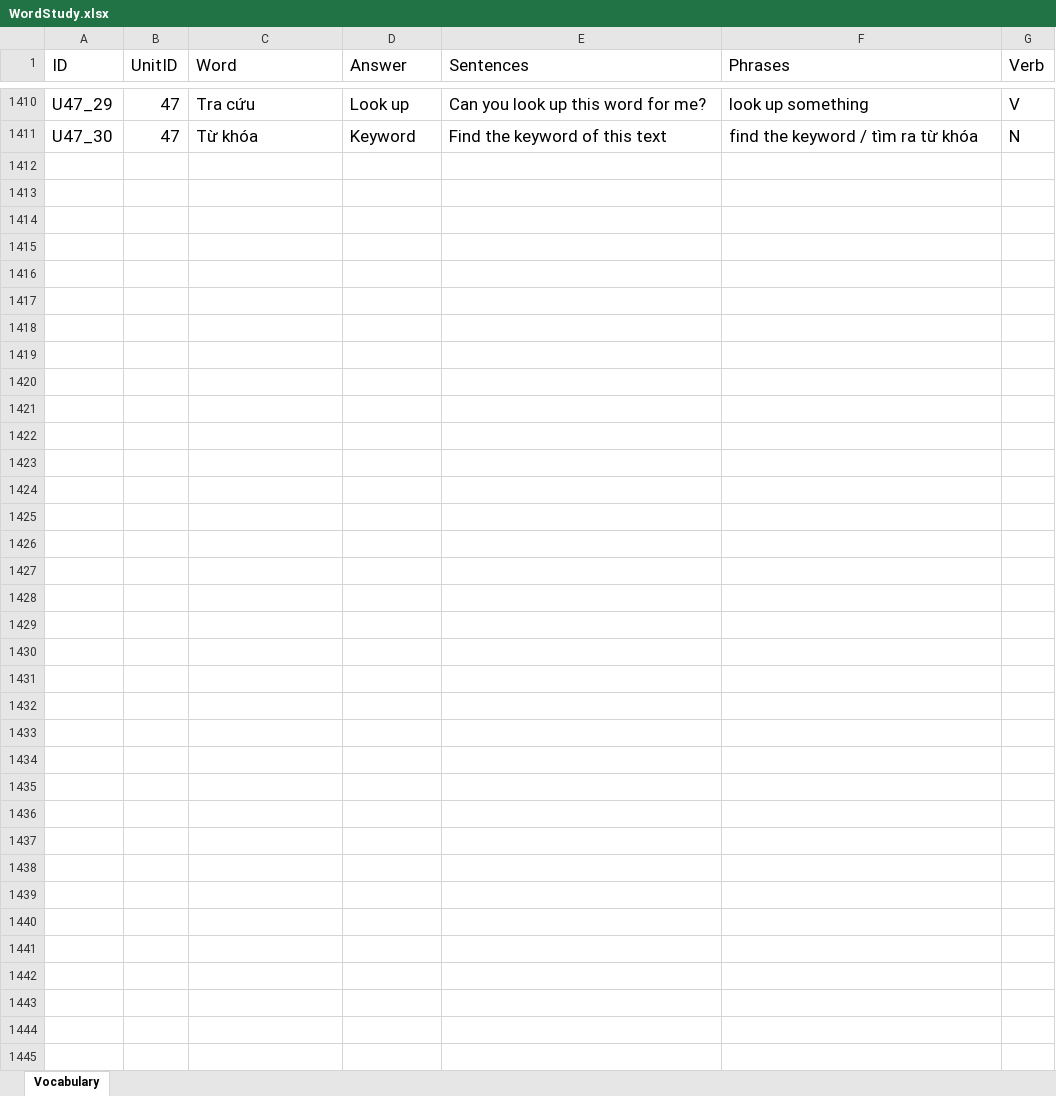
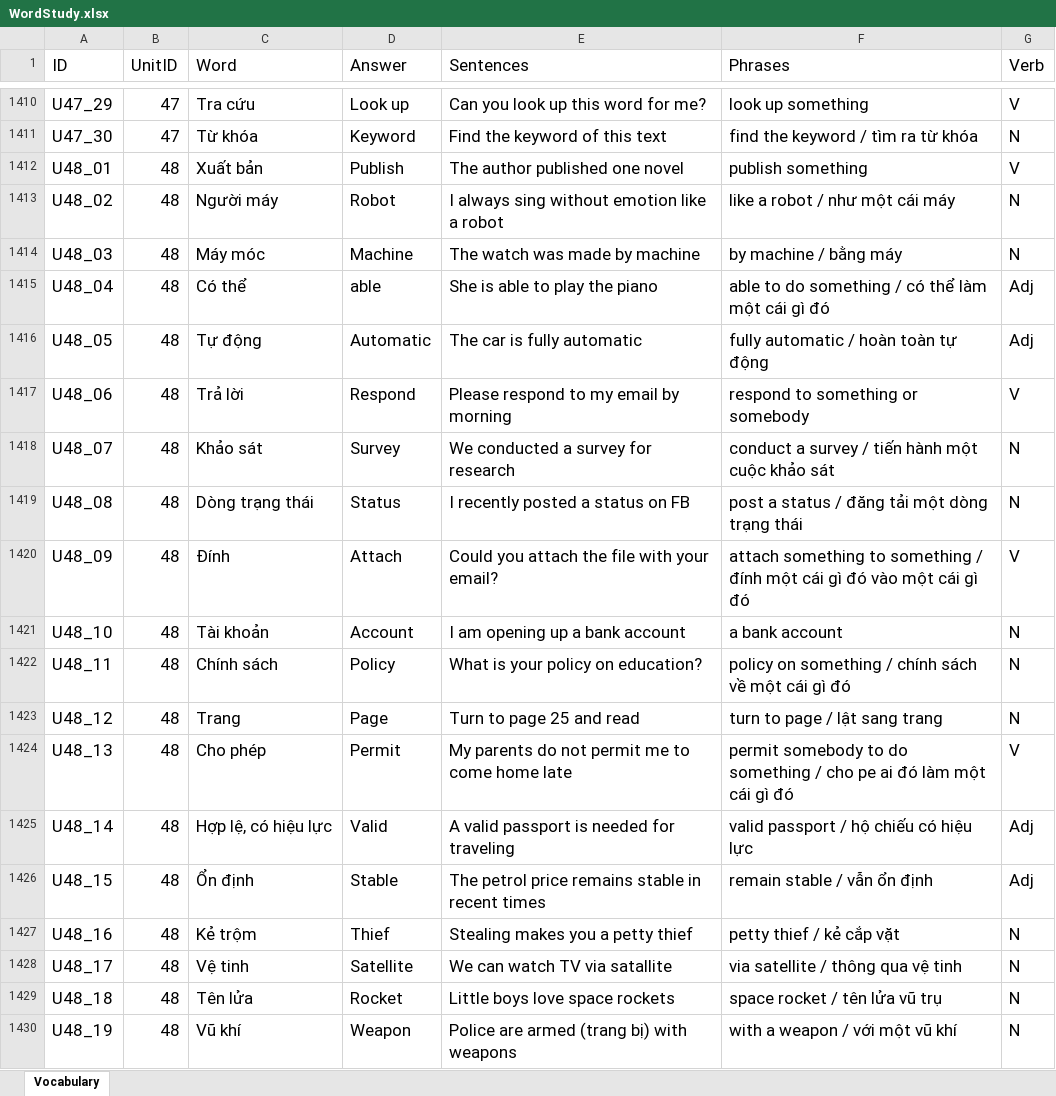
Before and after one commit to PhongNguyen0107/english-app, an Excel workbook: data/WordStudy.xlsx, sheet Vocabulary, drawn as a sheet; only a part is shown, gaps mark what is left out; values as stored, in another font and other column widths than the file's, no borders; the diff covers the shown part only; the diff names each change by its address in the sheet, - before the commit and + after, or states it on an @@ line.

Commit message:
feat: add list of words for unit 48

```diff
--- a/data/WordStudy.xlsx (sheet Vocabulary)
+++ b/data/WordStudy.xlsx (sheet Vocabulary)
+row 1412: U48_01 | 48 | Xuất bản | Publish | The author published one novel | publish something | V
+row 1413: U48_02 | 48 | Người máy | Robot | I always sing without emotion like a robot | like a robot / như một cái máy | N
+row 1414: U48_03 | 48 | Máy móc | Machine | The watch was made by machine | by machine / bằng máy | N
+row 1415: U48_04 | 48 | Có thể | able | She is able to play the piano | able to do something / có thể làm một cái gì đó | Adj
+row 1416: U48_05 | 48 | Tự động | Automatic | The car is fully automatic | fully automatic / hoàn toàn tự động | Adj
+row 1417: U48_06 | 48 | Trả lời | Respond | Please respond to my email by morning | respond to something or somebody | V
+row 1418: U48_07 | 48 | Khảo sát | Survey | We conducted a survey for research | conduct a survey / tiến hành một cuộc khảo sát | N
+row 1419: U48_08 | 48 | Dòng trạng thái | Status | I recently posted a status on FB | post a status / đăng tải một dòng trạng thái | N
+row 1420: U48_09 | 48 | Đính | Attach | Could you attach the file with your email? | attach something to something / đính một cái gì đó vào một cái gì đó | V
+row 1421: U48_10 | 48 | Tài khoản | Account | I am opening up a bank account | a bank account | N
+row 1422: U48_11 | 48 | Chính sách | Policy | What is your policy on education? | policy on something / chính sách về một cái gì đó | N
+row 1423: U48_12 | 48 | Trang | Page | Turn to page 25 and read | turn to page / lật sang trang | N
+row 1424: U48_13 | 48 | Cho phép | Permit | My parents do not permit me to come home late | permit somebody to do something / cho pe ai đó làm một cái gì đó | V
+row 1425: U48_14 | 48 | Hợp lệ, có hiệu lực | Valid | A valid passport is needed for traveling | valid passport / hộ chiếu có hiệu lực | Adj
+row 1426: U48_15 | 48 | Ổn định | Stable | The petrol price remains stable in recent times | remain stable / vẫn ổn định | Adj
+row 1427: U48_16 | 48 | Kẻ trộm | Thief | Stealing makes you a petty thief | petty thief / kẻ cắp vặt | N
+row 1428: U48_17 | 48 | Vệ tinh | Satellite | We can watch TV via satallite | via satellite / thông qua vệ tinh | N
+row 1429: U48_18 | 48 | Tên lửa | Rocket | Little boys love space rockets | space rocket / tên lửa vũ trụ | N
+row 1430: U48_19 | 48 | Vũ khí | Weapon | Police are armed (trang bị) with weapons | with a weapon / với một vũ khí | N
```
Also changed, not shown: 11 added rows elsewhere in this sheet, 3 other files.
